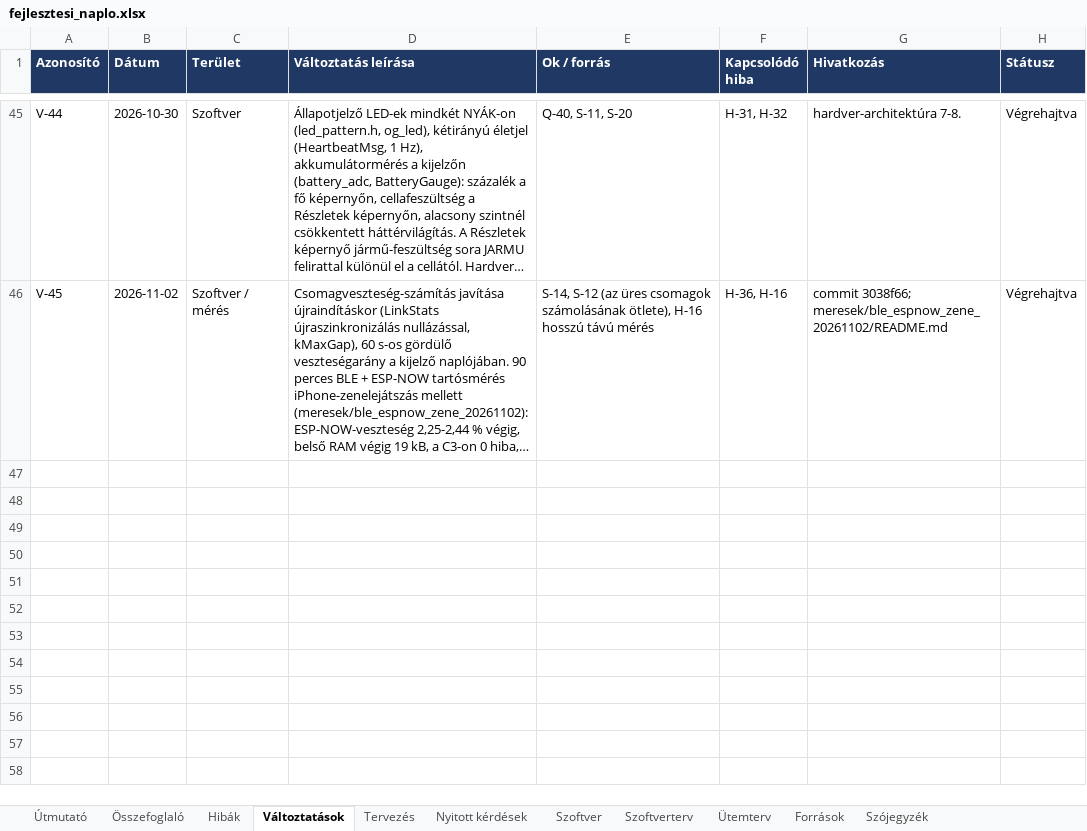
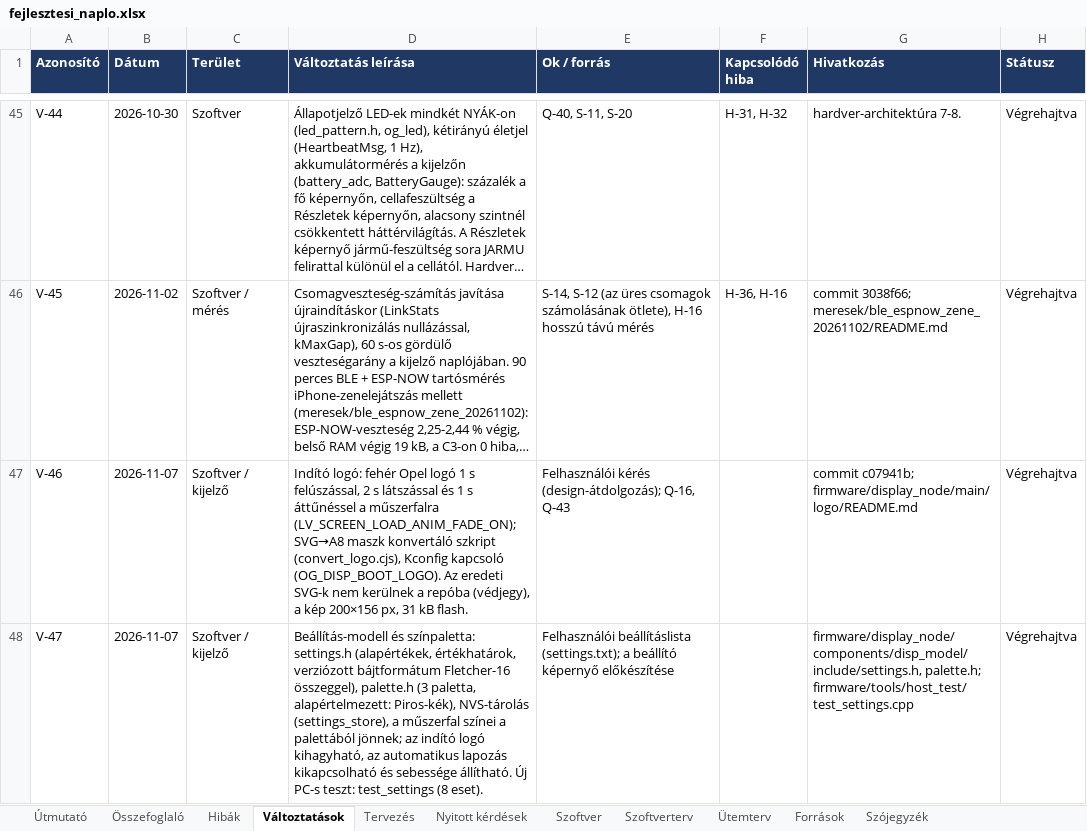
Before and after one commit to Turboblider55/Project_OpenGauge, an Excel workbook: docs/fejlesztesi_naplo.xlsx, sheet Változtatások, drawn as a sheet; only a part is shown, gaps mark what is left out; long unchanged cells end in …; values as stored, in another font and other column widths than the file's, no borders; the diff names each change by its address in the sheet, - before the commit and + after, or states it on an @@ line.

```diff
--- a/docs/fejlesztesi_naplo.xlsx (sheet Változtatások)
+++ b/docs/fejlesztesi_naplo.xlsx (sheet Változtatások)
+row 47: V-46 | 2026-11-07 | Szoftver / kijelző | Indító logó: fehér Opel logó 1 s felúszással, 2 s látszással és 1 s áttűnéssel a műszerfalra (LV_SCREEN_LOAD_ANIM_FADE_ON); SVG→A8 maszk konvertáló szkript (convert_logo.cjs), Kconfig kapcsoló (OG_DISP_BOOT_LOGO). Az eredeti SVG-k nem kerülnek a repóba (védjegy), a kép 200×156 px, 31 kB flash. | Felhasználói kérés (design-átdolgozás); Q-16, Q-43 |  | commit c07941b; firmware/display_node/main/logo/README.md | Végrehajtva
+row 48: V-47 | 2026-11-07 | Szoftver / kijelző | Beállítás-modell és színpaletta: settings.h (alapértékek, értékhatárok, verziózott bájtformátum Fletcher-16 összeggel), palette.h (3 paletta, alapértelmezett: Piros-kék), NVS-tárolás (settings_store), a műszerfal színei a palettából jönnek; az indító logó kihagyható, az automatikus lapozás kikapcsolható és sebessége állítható. Új PC-s teszt: test_settings (8 eset). | Felhasználói beállításlista (settings.txt); a beállító képernyő előkészítése |  | firmware/display_node/components/disp_model/include/settings.h, palette.h; firmware/tools/host_test/test_settings.cpp | Végrehajtva
```
Also changed, not shown: sheet Nyitott kérdések, 8 other files.
